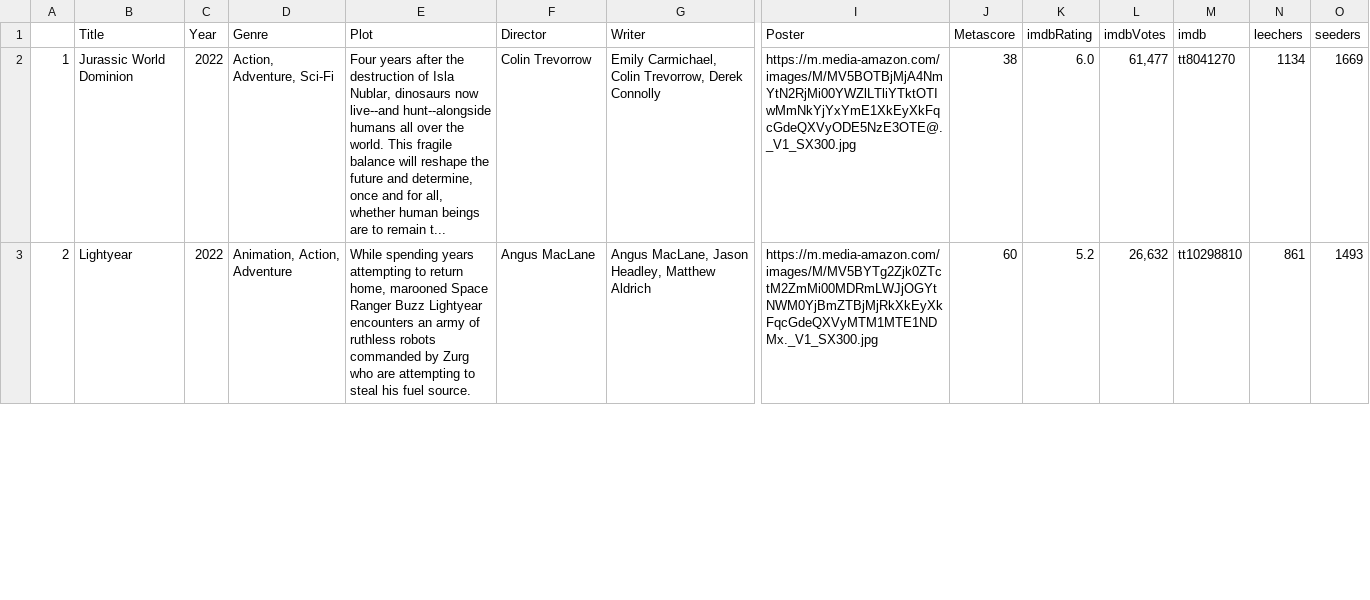
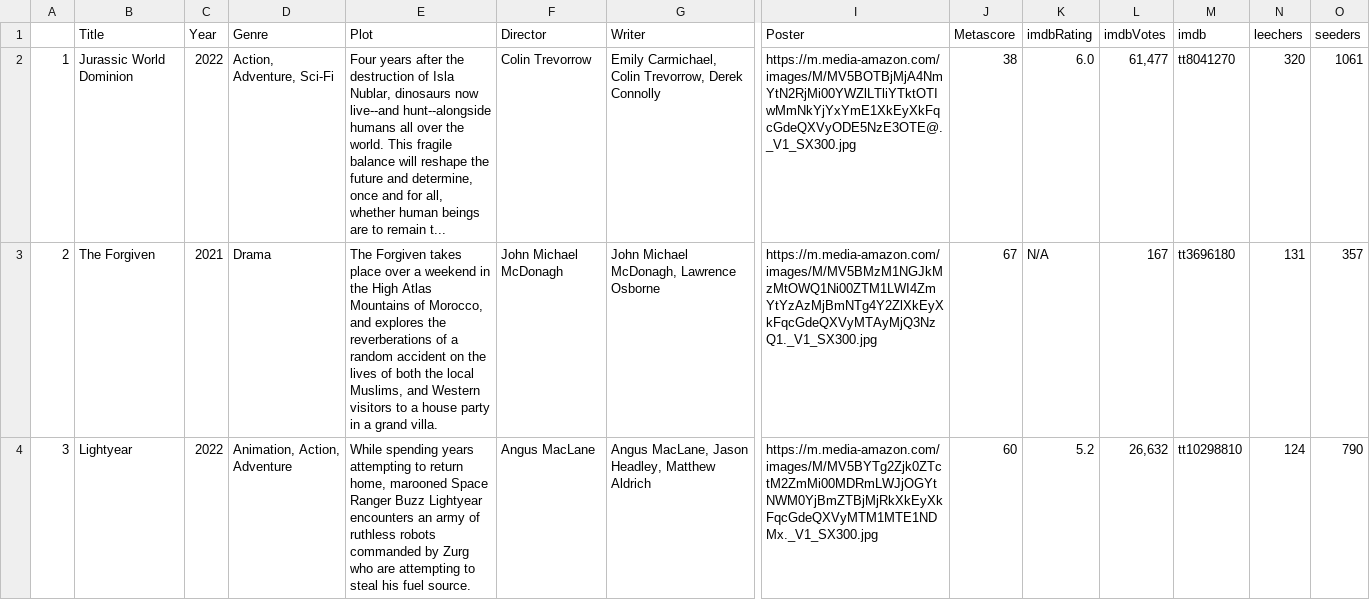
Before and after one commit to ErezWeiss1/Trending_Movies, a CSV file: data/movie_list.csv, drawn as a sheet; only a part is shown, gaps mark what is left out; addresses are those after the commit; rows hold the shown columns only; the diff covers the shown part only; the diff names each change by its address in the sheet, - before the commit and + after, or states it on an @@ line.

```diff
--- a/data/movie_list.csv
+++ b/data/movie_list.csv
-N2 (leechers): 1134
+N2 (leechers): 320
-O2 (seeders): 1669
+O2 (seeders): 1061
+row 3: 2 | The Forgiven | 2021 | Drama | The Forgiven takes place over a weekend in the High Atlas Mountains of Morocco, and explores the reverberations of a random accident on the lives of both the local Muslims, and Western visitors to a house party in a grand villa. | John Michael McDonagh | John Michael McDonagh, Lawrence Osborne | https://m.media-amazon.com/images/M/MV5BMzM1NGJkMzMtOWQ1Ni00ZTM1LWI4ZmYtYzAzMjBmNTg4Y2ZlXkEyXkFqcGdeQXVyMTAyMjQ3NzQ1._V1_SX300.jpg | 67 | N/A | 167 | tt3696180 | 131 | 357
-A4: 2
+A4: 3
-N4 (leechers): 861
+N4 (leechers): 124
-O4 (seeders): 1493
+O4 (seeders): 790
```
Also changed, not shown: 1 removed row and 86 edited cells elsewhere in this file, 1 other file.
